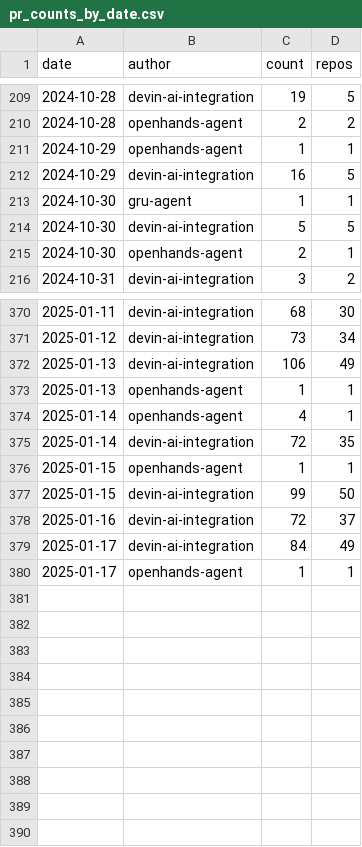
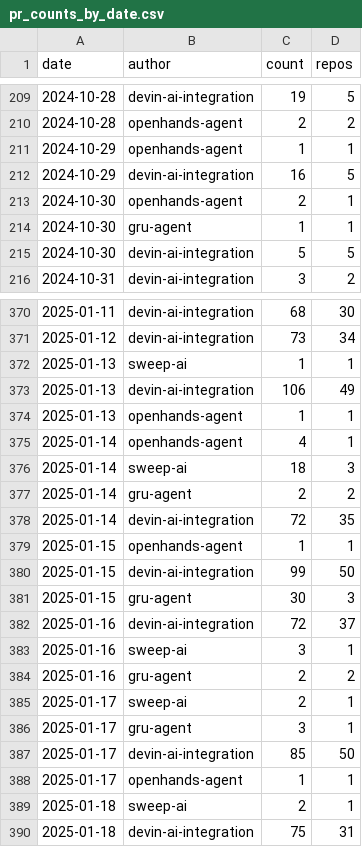
Before and after one commit to kaakaa/ai-agent-statistics, a CSV file: webapp/public/assets/pr_counts_by_date.csv, drawn as a sheet; only a part is shown, gaps mark what is left out; the diff covers the shown part only.

Commit message:
Update data: 2025-01-19

```diff
--- a/webapp/public/assets/pr_counts_by_date.csv
+++ b/webapp/public/assets/pr_counts_by_date.csv
@@ -212,5 +212,5 @@ date,author,count,repos
 2024-10-29,devin-ai-integration,16,5
+2024-10-30,openhands-agent,2,1
 2024-10-30,gru-agent,1,1
 2024-10-30,devin-ai-integration,5,5
-2024-10-30,openhands-agent,2,1
 2024-10-31,devin-ai-integration,3,2
@@ -371,2 +371,3 @@ date,author,count,repos
 2025-01-12,devin-ai-integration,73,34
+2025-01-13,sweep-ai,1,1
 2025-01-13,devin-ai-integration,106,49
@@ -374,2 +375,4 @@ date,author,count,repos
 2025-01-14,openhands-agent,4,1
+2025-01-14,sweep-ai,18,3
+2025-01-14,gru-agent,2,2
 2025-01-14,devin-ai-integration,72,35
@@ -377,4 +380,11 @@ date,author,count,repos
 2025-01-15,devin-ai-integration,99,50
+2025-01-15,gru-agent,30,3
 2025-01-16,devin-ai-integration,72,37
-2025-01-17,devin-ai-integration,84,49
+2025-01-16,sweep-ai,3,1
+2025-01-16,gru-agent,2,2
+2025-01-17,sweep-ai,2,1
+2025-01-17,gru-agent,3,1
+2025-01-17,devin-ai-integration,85,50
 2025-01-17,openhands-agent,1,1
+2025-01-18,sweep-ai,2,1
+2025-01-18,devin-ai-integration,75,31
```
Also changed, not shown: 11 moved rows elsewhere in this file, 2 other files.
